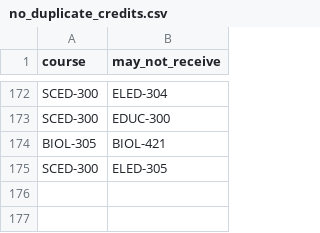
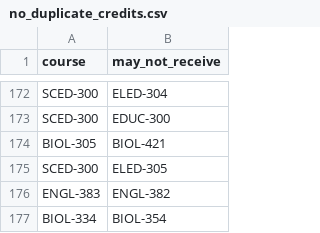
Before and after one commit to MichaelZhang-Navex/gpa_probation, a CSV file: seeds/no_duplicate_credits.csv, drawn as a sheet; only a part is shown, gaps mark what is left out.

Commit message:
add two courses

```diff
--- a/seeds/no_duplicate_credits.csv
+++ b/seeds/no_duplicate_credits.csv
@@ -175 +175,3 @@ BIOL-305,BIOL-421
 SCED-300,ELED-305
+ENGL-383,ENGL-382
+BIOL-334,BIOL-354
```
